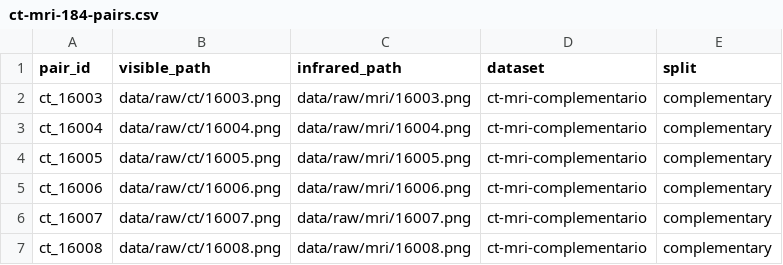
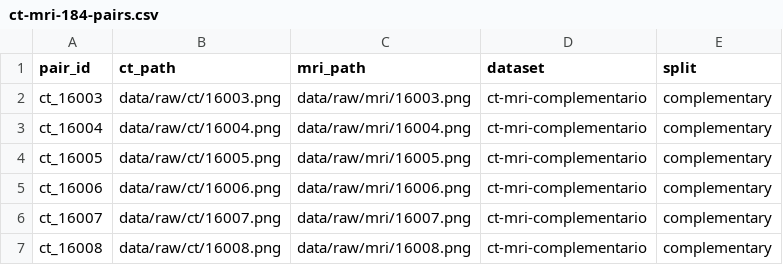
Before and after one commit to SARP96/tfg-fusion-imagenes, a CSV file: experiments/manifests/ct-mri-184-pairs.csv, drawn as a sheet; only a part is shown.

Commit message:
feat: completar experimento batch SMPSO para fusión CT-MRI

```diff
--- a/experiments/manifests/ct-mri-184-pairs.csv
+++ b/experiments/manifests/ct-mri-184-pairs.csv
@@ -1,2 +1,2 @@
-pair_id,visible_path,infrared_path,dataset,split
+pair_id,ct_path,mri_path,dataset,split
 ct_16003,data/raw/ct/16003.png,data/raw/mri/16003.png,ct-mri-complementario,complementary
```
Also changed, not shown: 25 other files.
